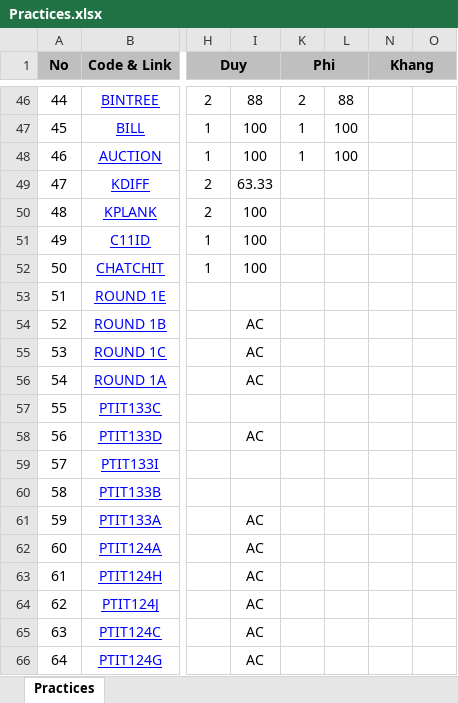
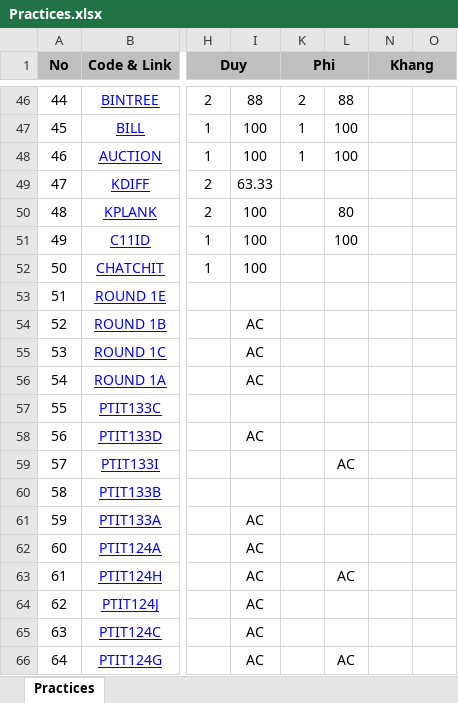
Before and after one commit to haminhngoc/Programming, an Excel workbook: Olympic-2014/Practices.xlsx, sheet Practices, drawn as a sheet; only a part is shown, gaps mark what is left out; values as stored, in another font and other column widths than the file's, no borders; the diff names each change by its address in the sheet, - before the commit and + after, or states it on an @@ line.

```diff
--- a/Olympic-2014/Practices.xlsx (sheet Practices)
+++ b/Olympic-2014/Practices.xlsx (sheet Practices)
-L50: (empty)
+L50: 80
-L51: (empty)
+L51: 100
-L59: (empty)
+L59: AC
-L63: (empty)
+L63: AC
-L66: (empty)
+L66: AC
```
